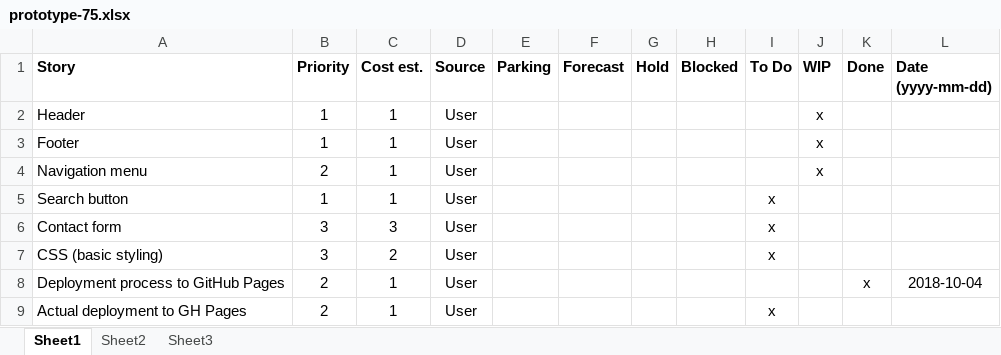
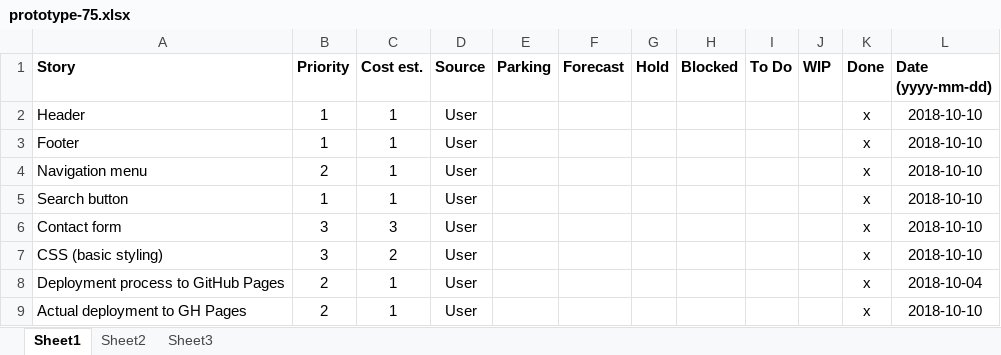
Before and after one commit to maggievu/learning-reactjs, an Excel workbook: assets/media/prototype-75.xlsx, sheet Sheet1, drawn as a sheet; values as stored, in another font and other column widths than the file's, no borders; conditional formats not drawn; the diff names each change by its address in the sheet, - before the commit and + after, or states it on an @@ line.

```diff
--- a/assets/media/prototype-75.xlsx (sheet Sheet1)
+++ b/assets/media/prototype-75.xlsx (sheet Sheet1)
-J2:J4 (WIP): x
+J2:J4 (WIP): (empty)
-K2:K7 (Done): (empty)
+K2:K7 (Done): x
-L2:L7 (Date (yyyy-mm-dd)): (empty)
+L2:L7 (Date (yyyy-mm-dd)): 2018-10-10
-I5:I7 (To Do): x
+I5:I7 (To Do): (empty)
-I9 (To Do): x
+I9 (To Do): (empty)
-K9 (Done): (empty)
+K9 (Done): x
-L9 (Date (yyyy-mm-dd)): (empty)
+L9 (Date (yyyy-mm-dd)): 2018-10-10
```
Also changed, not shown: 6 other files.
